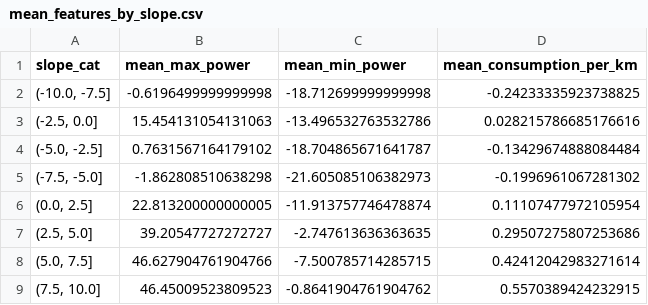
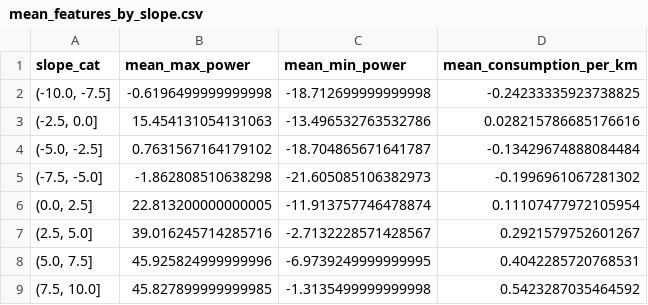
Before and after one commit to sechava4/monitoreogrid, a CSV file: app/Investigation/ConsumptionEstimationJournal/UserDrivingData/mean_features_by_slope.csv, drawn as a sheet.

```diff
--- a/app/Investigation/ConsumptionEstimationJournal/UserDrivingData/mean_features_by_slope.csv
+++ b/app/Investigation/ConsumptionEstimationJournal/UserDrivingData/mean_features_by_slope.csv
@@ -6,4 +6,4 @@ slope_cat,mean_max_power,mean_min_power,mean_consumption_per_km
 "(0.0, 2.5]",22.813200000000005,-11.913757746478874,0.11107477972105954
-"(2.5, 5.0]",39.20547727272727,-2.747613636363635,0.29507275807253686
-"(5.0, 7.5]",46.627904761904766,-7.500785714285715,0.42412042983271614
-"(7.5, 10.0]",46.45009523809523,-0.8641904761904762,0.5570389424232915
+"(2.5, 5.0]",39.016245714285716,-2.7132228571428567,0.2921579752601267
+"(5.0, 7.5]",45.925824999999996,-6.9739249999999995,0.4042285720768531
+"(7.5, 10.0]",45.827899999999985,-1.3135499999999998,0.5423287035464592
```
Also changed, not shown: app/Investigation/ConsumptionEstimationJournal/UserDrivingData/mean_features_by_user_and_slope.csv, 9 other files.
